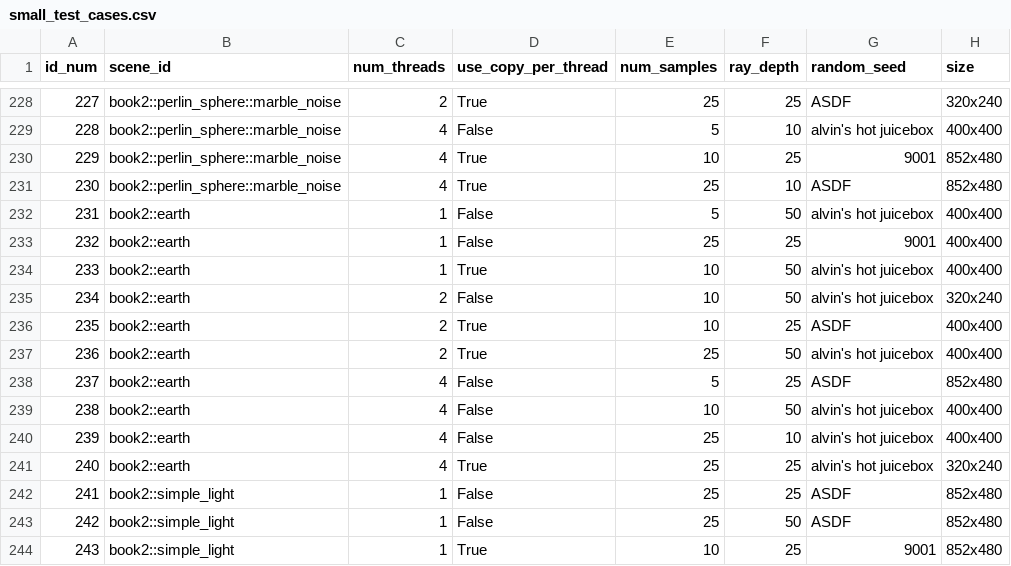
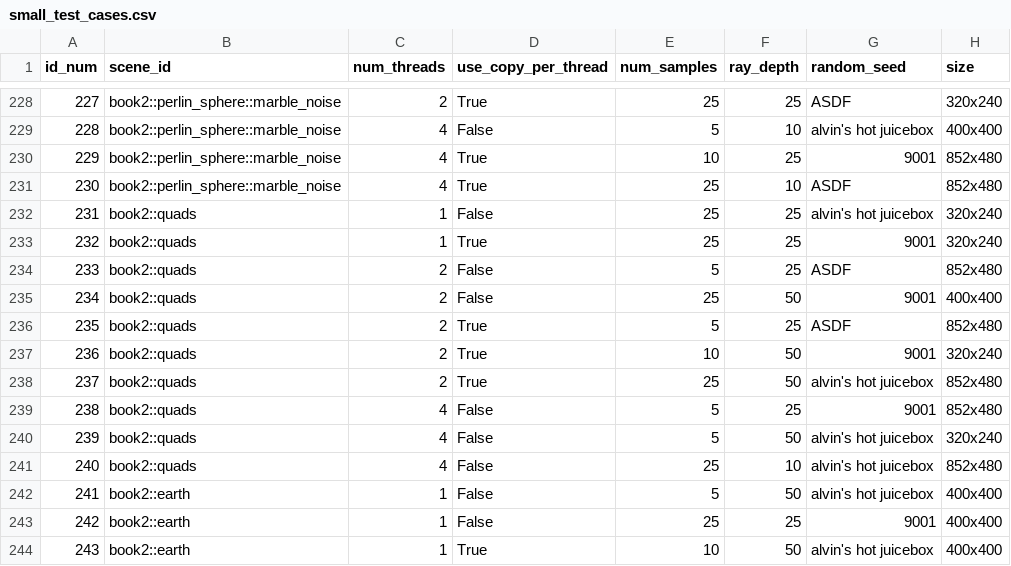
Before and after one commit to define-private-public/PSRayTracing, a CSV file: small_test_cases.csv, drawn as a sheet; only a part is shown, gaps mark what is left out; the shorter side is filled out with more unchanged rows; addresses are those after the commit; the diff names each change by its address in the sheet, - before the commit and + after, or states it on an @@ line.

```diff
--- a/small_test_cases.csv
+++ b/small_test_cases.csv
+row 232: 231 | book2::quads | 1 | False | 25 | 25 | alvin's hot juicebox | 320x240
+row 233: 232 | book2::quads | 1 | True | 25 | 25 | 9001 | 320x240
+row 234: 233 | book2::quads | 2 | False | 5 | 25 | ASDF | 852x480
+row 235: 234 | book2::quads | 2 | False | 25 | 50 | 9001 | 400x400
+row 236: 235 | book2::quads | 2 | True | 5 | 25 | ASDF | 852x480
+row 237: 236 | book2::quads | 2 | True | 10 | 50 | 9001 | 320x240
+row 238: 237 | book2::quads | 2 | True | 25 | 50 | alvin's hot juicebox | 852x480
+row 239: 238 | book2::quads | 4 | False | 5 | 25 | 9001 | 852x480
+row 240: 239 | book2::quads | 4 | False | 5 | 50 | alvin's hot juicebox | 320x240
+row 241: 240 | book2::quads | 4 | False | 25 | 10 | alvin's hot juicebox | 852x480
@@ column A (id_num) renumbered from row 242 down @@
```
Also changed, not shown: large_test_cases.csv.
